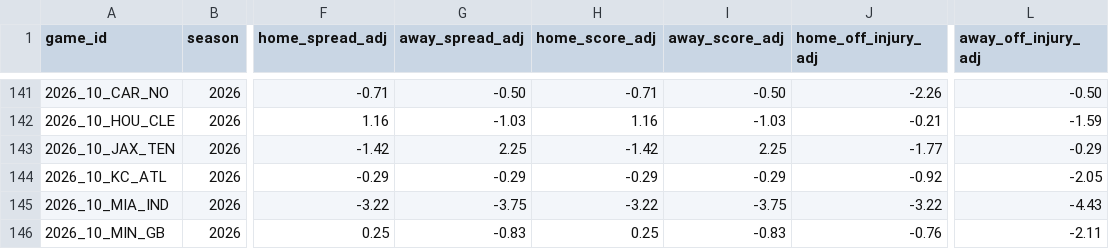
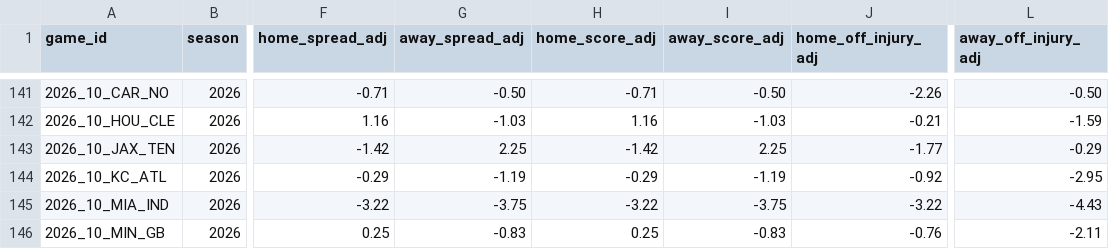
Before and after one commit to rogerroot01/NFL-projections, a CSV file: data/forecast_team_off_def_injuries_2026.csv, drawn as a sheet; only a part is shown, gaps mark what is left out; the diff names each change by its address in the sheet, - before the commit and + after, or states it on an @@ line.

Commit message:
Correct Week 10 injury and roster inputs

```diff
--- a/data/forecast_team_off_def_injuries_2026.csv
+++ b/data/forecast_team_off_def_injuries_2026.csv
-G144 (away_spread_adj): -0.29
+G144 (away_spread_adj): -1.19
-I144 (away_score_adj): -0.29
+I144 (away_score_adj): -1.19
-L144 (away_off_injury_adj): -2.05
+L144 (away_off_injury_adj): -2.95
```
Also changed, not shown: data/hiddengame_future_team_injury_adjustments_2026.csv, 1 other file.
